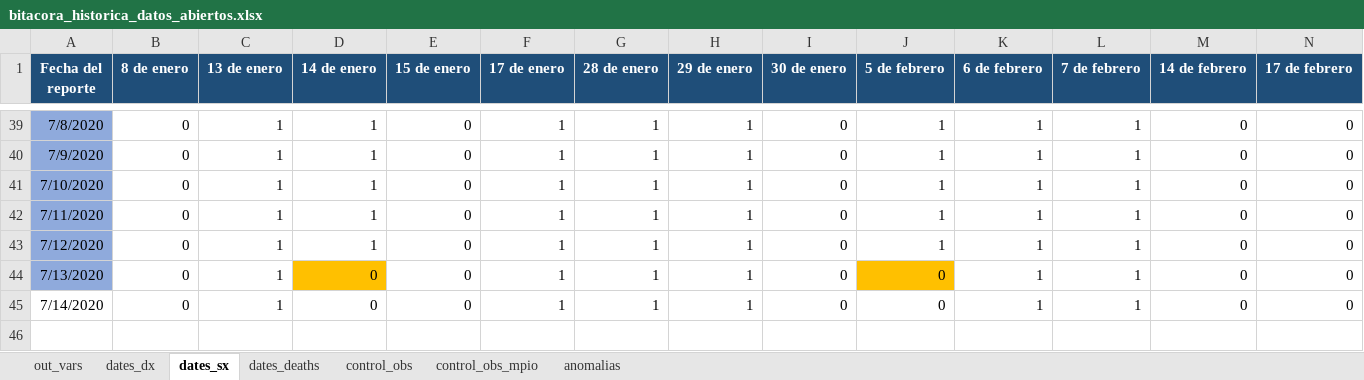
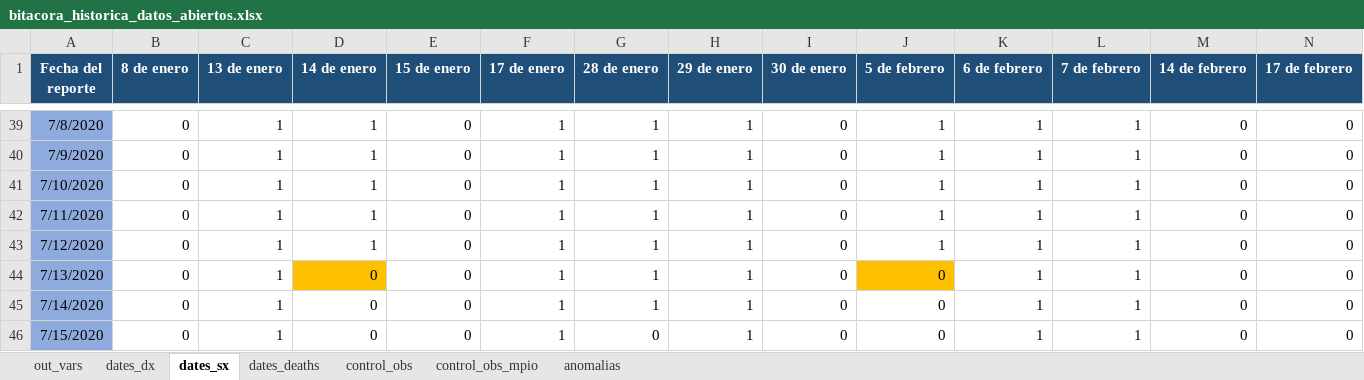
Before and after one commit to PADeCI/covid19-mx-data, an Excel workbook: data-validation/bitacora_historica_datos_abiertos.xlsx, sheet dates_sx, drawn as a sheet; only a part is shown, gaps mark what is left out; values as stored, in another font and other column widths than the file's, no borders; the diff names each change by its address in the sheet, - before the commit and + after, or states it on an @@ line.

```diff
--- a/data-validation/bitacora_historica_datos_abiertos.xlsx (sheet dates_sx)
+++ b/data-validation/bitacora_historica_datos_abiertos.xlsx (sheet dates_sx)
-A45 fill: none
+A45 fill: #8FAADC
+row 46: 7/15/2020 | 0 | 1 | 0 | 0 | 1 | 0 | 1 | 0 | 0 | 1 | 1 | 0 | 0
```
Also changed, not shown: sheet dates_dx, sheet dates_deaths, sheet out_vars, sheet control_obs, data-validation/bitacora_historica_tablero_oficial.xlsx, 3 other files.
